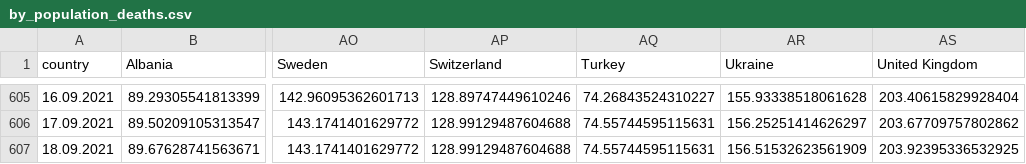
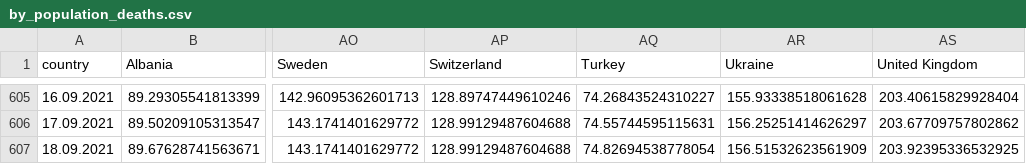
Before and after one commit to ctc/COVID-19-europe, a CSV file: by_population_deaths.csv, drawn as a sheet; only a part is shown, gaps mark what is left out; the diff names each change by its address in the sheet, - before the commit and + after, or states it on an @@ line.

```diff
--- a/by_population_deaths.csv
+++ b/by_population_deaths.csv
-AQ607 (Turkey): 74.55744595115631
+AQ607 (Turkey): 74.82694538778054
```
Also changed, not shown: by_population_confirmed.csv, by_population_grow_percent_confirmed.csv, 5 other files.
